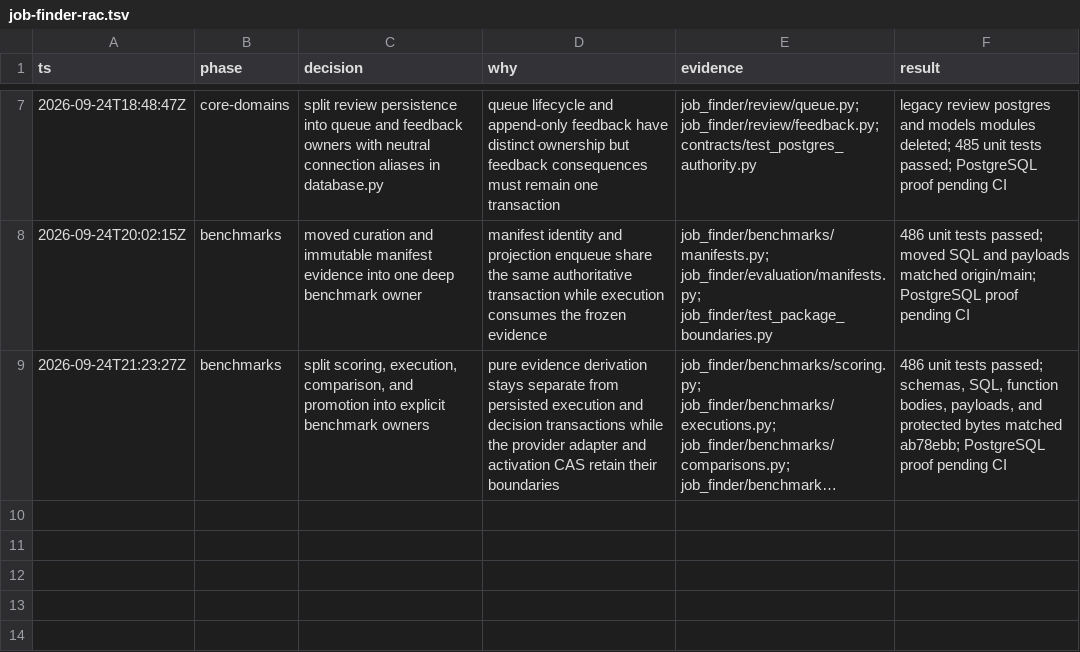
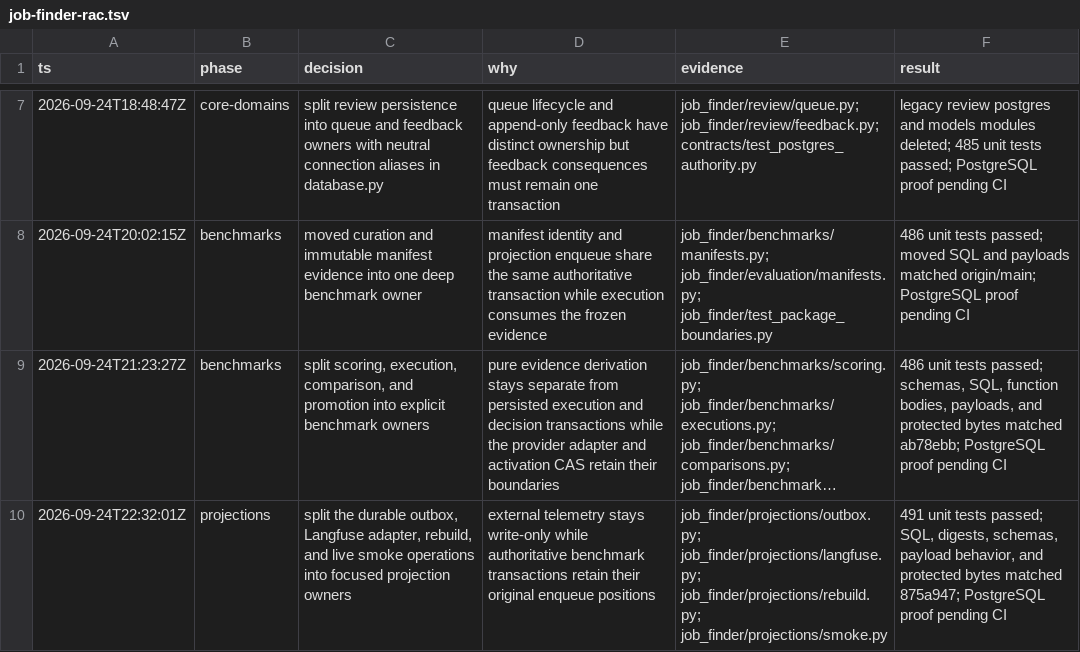
Before and after one commit to mauricedesaxe/job-finder, a TSV file: .audit/job-finder-rac.tsv, drawn as a sheet; only a part is shown, gaps mark what is left out; long unchanged cells end in …; the diff names each change by its address in the sheet, - before the commit and + after, or states it on an @@ line.

```diff
--- a/.audit/job-finder-rac.tsv
+++ b/.audit/job-finder-rac.tsv
+row 10: 2026-09-24T22:32:01Z | projections | split the durable outbox, Langfuse adapter, rebuild, and live smoke operations into focused projection owners | external telemetry stays write-only while authoritative benchmark transactions retain their original enqueue positions | job_finder/projections/outbox.py; job_finder/projections/langfuse.py; job_finder/projections/rebuild.py; job_finder/projections/smoke.py | 491 unit tests passed; SQL, digests, schemas, payload behavior, and protected bytes matched 875a947; PostgreSQL proof pending CI
```
Also changed, not shown: 18 other files.
